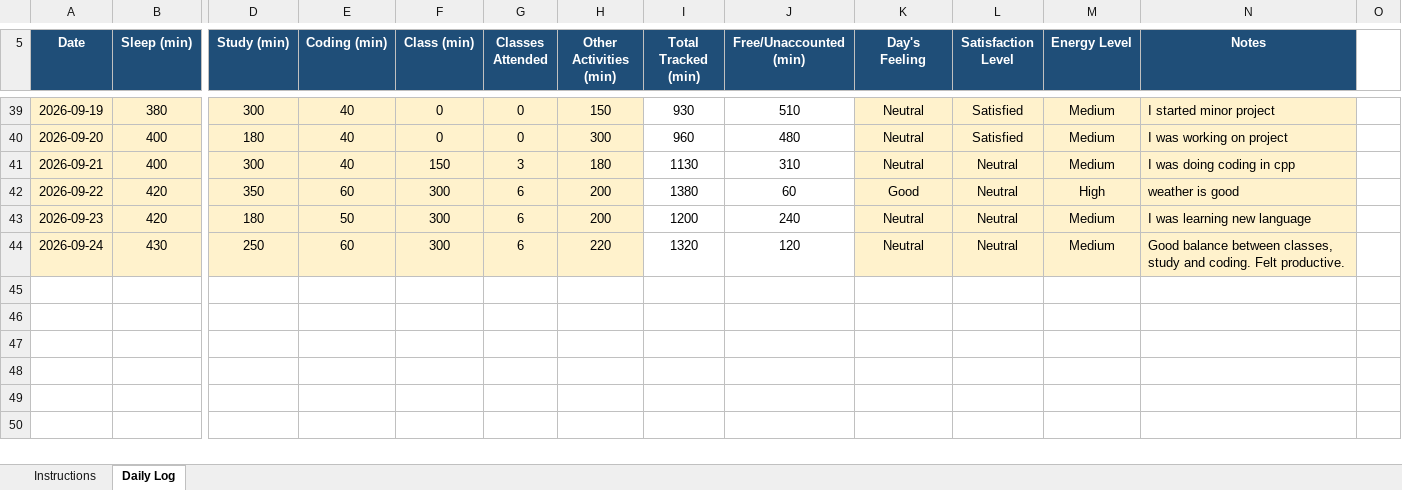
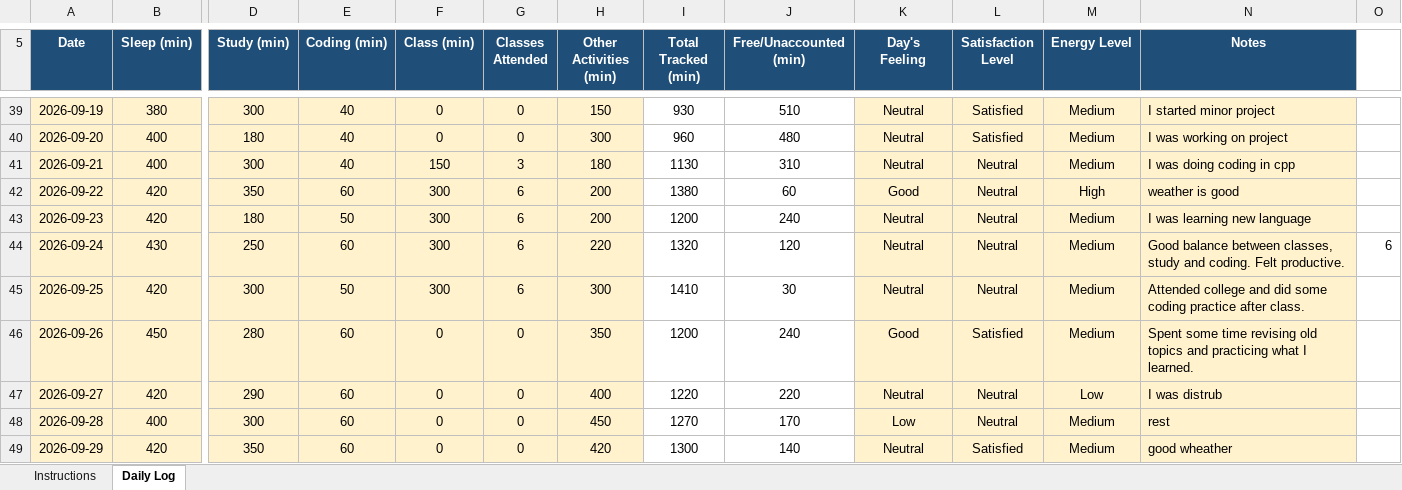
Before and after one commit to satyamkrh3143-eng/12612391, an Excel workbook: 12612391.xlsx, sheet Daily Log, drawn as a sheet; only a part is shown, gaps mark what is left out; values as stored, in another font and other column widths than the file's, no borders; conditional formats not drawn; rows hold the shown columns only; the diff names each change by its address in the sheet, - before the commit and + after, or states it on an @@ line.

```diff
--- a/12612391.xlsx (sheet Daily Log)
+++ b/12612391.xlsx (sheet Daily Log)
-O44: (empty)
+O44: 6
+row 45: 2026-09-25 | 420 | 300 | 50 | 300 | 6 | 300 | 1410 | 30 | Neutral | Neutral | Medium | Attended college and did some coding practice after class.
+row 46: 2026-09-26 | 450 | 280 | 60 | 0 | 0 | 350 | 1200 | 240 | Good | Satisfied | Medium | Spent some time revising old topics and practicing what I learned.
+row 47: 2026-09-27 | 420 | 290 | 60 | 0 | 0 | 400 | 1220 | 220 | Neutral | Neutral | Low | I was distrub
+row 48: 2026-09-28 | 400 | 300 | 60 | 0 | 0 | 450 | 1270 | 170 | Low | Neutral | Medium | rest
+row 49: 2026-09-29 | 420 | 350 | 60 | 0 | 0 | 420 | 1300 | 140 | Neutral | Satisfied | Medium | good wheather
```
Also changed, not shown: 4 other files.
